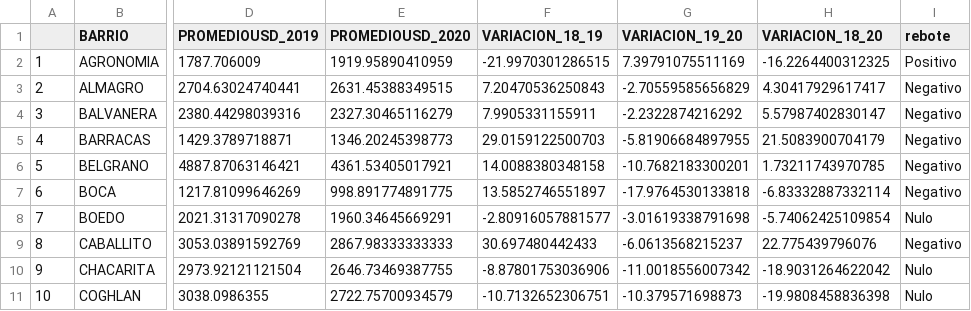
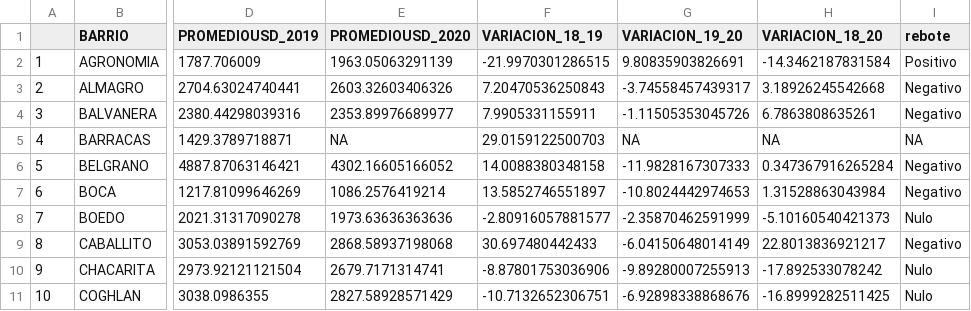
Before and after one commit to luisemiliotisocco/IAU2-TP1, a CSV file: data/terrenos.csv, drawn as a sheet; only a part is shown, gaps mark what is left out; the diff covers the shown part only; the diff names each change by its address in the sheet, - before the commit and + after, or states it on an @@ line.

Commit message:
actualizacion tp1

```diff
--- a/data/terrenos.csv
+++ b/data/terrenos.csv
-E2 (PROMEDIOUSD_2020): 1919.95890410959
+E2 (PROMEDIOUSD_2020): 1963.05063291139
-G2 (VARIACION_19_20): 7.39791075511169
+G2 (VARIACION_19_20): 9.80835903826691
-H2 (VARIACION_18_20): -16.2264400312325
+H2 (VARIACION_18_20): -14.3462187831584
-E3 (PROMEDIOUSD_2020): 2631.45388349515
+E3 (PROMEDIOUSD_2020): 2603.32603406326
-G3 (VARIACION_19_20): -2.70559585656829
+G3 (VARIACION_19_20): -3.74558457439317
-H3 (VARIACION_18_20): 4.30417929617417
+H3 (VARIACION_18_20): 3.18926245542668
-E4 (PROMEDIOUSD_2020): 2327.30465116279
+E4 (PROMEDIOUSD_2020): 2353.89976689977
-G4 (VARIACION_19_20): -2.2322874216292
+G4 (VARIACION_19_20): -1.11505353045726
-H4 (VARIACION_18_20): 5.57987402830147
+H4 (VARIACION_18_20): 6.7863808635261
-E5 (PROMEDIOUSD_2020): 1346.20245398773
+E5 (PROMEDIOUSD_2020): NA
-G5 (VARIACION_19_20): -5.81906684897955
+G5 (VARIACION_19_20): NA
-H5 (VARIACION_18_20): 21.5083900704179
+H5 (VARIACION_18_20): NA
-I5 (rebote): Negativo
+I5 (rebote): NA
-E6 (PROMEDIOUSD_2020): 4361.53405017921
+E6 (PROMEDIOUSD_2020): 4302.16605166052
-G6 (VARIACION_19_20): -10.7682183300201
+G6 (VARIACION_19_20): -11.9828167307333
-H6 (VARIACION_18_20): 1.73211743970785
+H6 (VARIACION_18_20): 0.347367916265284
-E7 (PROMEDIOUSD_2020): 998.891774891775
+E7 (PROMEDIOUSD_2020): 1086.2576419214
-G7 (VARIACION_19_20): -17.9764530133818
+G7 (VARIACION_19_20): -10.8024442974653
-H7 (VARIACION_18_20): -6.83332887332114
+H7 (VARIACION_18_20): 1.31528863043984
-E8 (PROMEDIOUSD_2020): 1960.34645669291
+E8 (PROMEDIOUSD_2020): 1973.63636363636
-G8 (VARIACION_19_20): -3.01619338791698
+G8 (VARIACION_19_20): -2.35870462591999
-H8 (VARIACION_18_20): -5.74062425109854
+H8 (VARIACION_18_20): -5.10160540421373
-E9 (PROMEDIOUSD_2020): 2867.98333333333
+E9 (PROMEDIOUSD_2020): 2868.58937198068
-G9 (VARIACION_19_20): -6.0613568215237
+G9 (VARIACION_19_20): -6.04150648014149
-H9 (VARIACION_18_20): 22.775439796076
+H9 (VARIACION_18_20): 22.8013836921217
-E10 (PROMEDIOUSD_2020): 2646.73469387755
+E10 (PROMEDIOUSD_2020): 2679.7171314741
-G10 (VARIACION_19_20): -11.0018556007342
+G10 (VARIACION_19_20): -9.89280007255913
-H10 (VARIACION_18_20): -18.9031264622042
+H10 (VARIACION_18_20): -17.892533078242
-E11 (PROMEDIOUSD_2020): 2722.75700934579
+E11 (PROMEDIOUSD_2020): 2827.58928571429
-G11 (VARIACION_19_20): -10.379571698873
+G11 (VARIACION_19_20): -6.92898338868676
-H11 (VARIACION_18_20): -19.9808458836398
+H11 (VARIACION_18_20): -16.8999282511425
```
Also changed, not shown: 112 edited cells elsewhere in this file.
